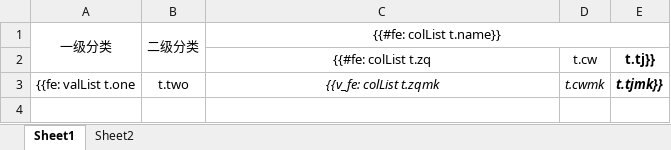
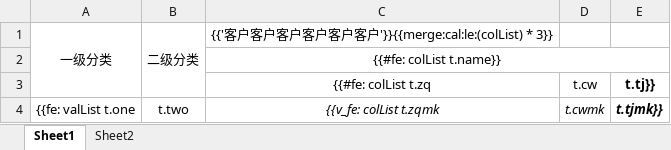
Before and after one commit to linxupei/qring-common, an Excel workbook: qring-common-test/src/main/resources/template/for_Col.xlsx, sheet Sheet1, drawn as a sheet; values as stored, in another font and other column widths than the file's, no borders; removed rows and columns are numbered as before the commit, all else as after; the diff names each change by its address in the sheet, - before the commit and + after, or states it on an @@ line.

```diff
--- a/qring-common-test/src/main/resources/template/for_Col.xlsx (sheet Sheet1)
+++ b/qring-common-test/src/main/resources/template/for_Col.xlsx (sheet Sheet1)
+row 1: 一级分类 | 二级分类 | {{'客户客户客户客户客户客户'}}{{merge:cal:le:(colList) * 3}}
-A2: 一级分类
+A2: (empty)
-A1:A2 merged
-B2: 二级分类
+B2: (empty)
-B1:B2 merged
```
Also changed, not shown: sheet Sheet2, 12 other files.
